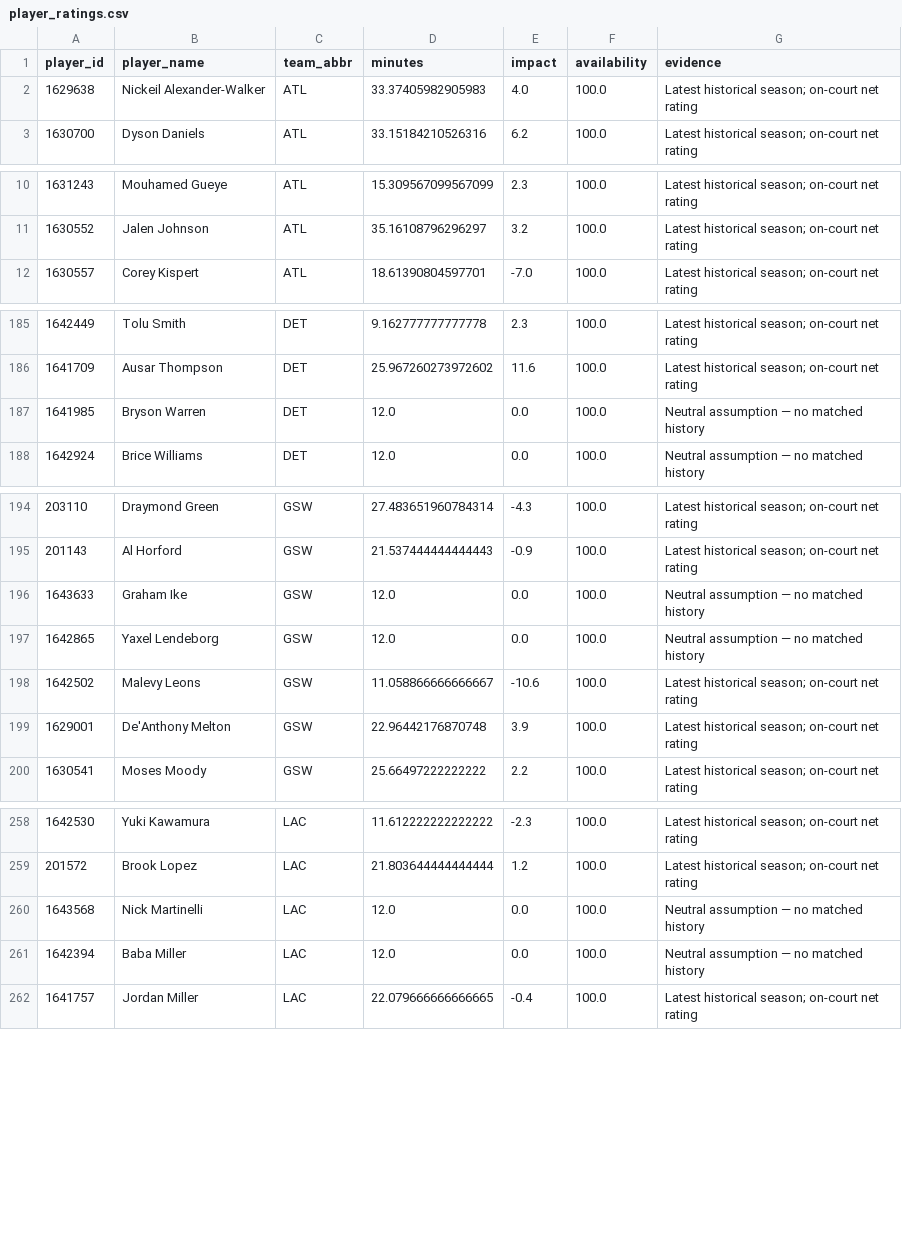
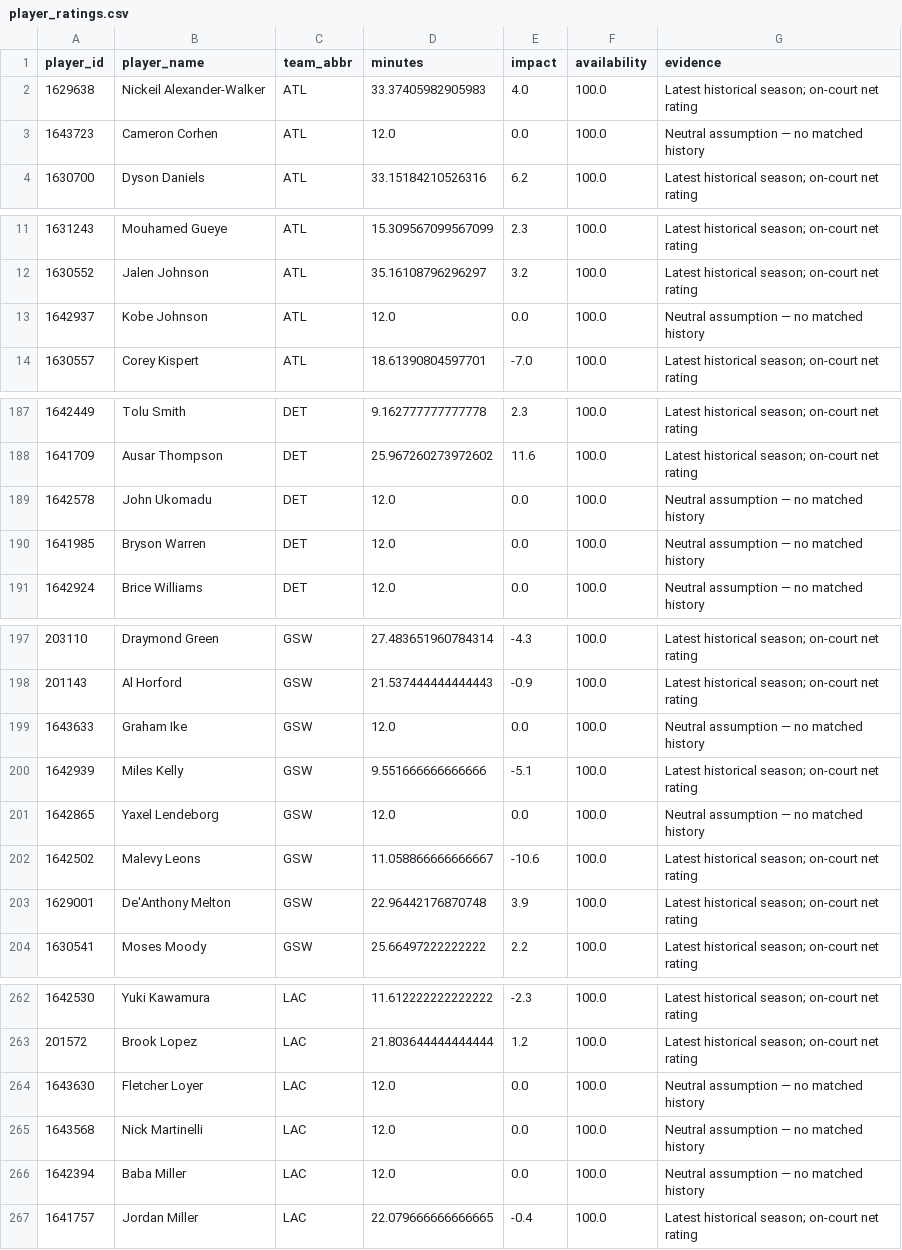
Before and after one commit to ADorsey1/nba-forecast-lab, a CSV file: data/processed/player_ratings.csv, drawn as a sheet; only a part is shown, gaps mark what is left out; the diff covers the shown part only; the diff names each change by its address in the sheet, - before the commit and + after, or states it on an @@ line.

```diff
--- a/data/processed/player_ratings.csv
+++ b/data/processed/player_ratings.csv
+row 3: 1643723 | Cameron Corhen | ATL | 12.0 | 0.0 | 100.0 | Neutral assumption — no matched history
+row 13: 1642937 | Kobe Johnson | ATL | 12.0 | 0.0 | 100.0 | Neutral assumption — no matched history
+row 189: 1642578 | John Ukomadu | DET | 12.0 | 0.0 | 100.0 | Neutral assumption — no matched history
+row 200: 1642939 | Miles Kelly | GSW | 9.551666666666666 | -5.1 | 100.0 | Latest historical season; on-court net rating
+row 264: 1643630 | Fletcher Loyer | LAC | 12.0 | 0.0 | 100.0 | Neutral assumption — no matched history
```
Also changed, not shown: 6 added rows elsewhere in this file, data/processed/next_season_forecast.csv, data/processed/next_season_simulation.csv, 6 other files.
